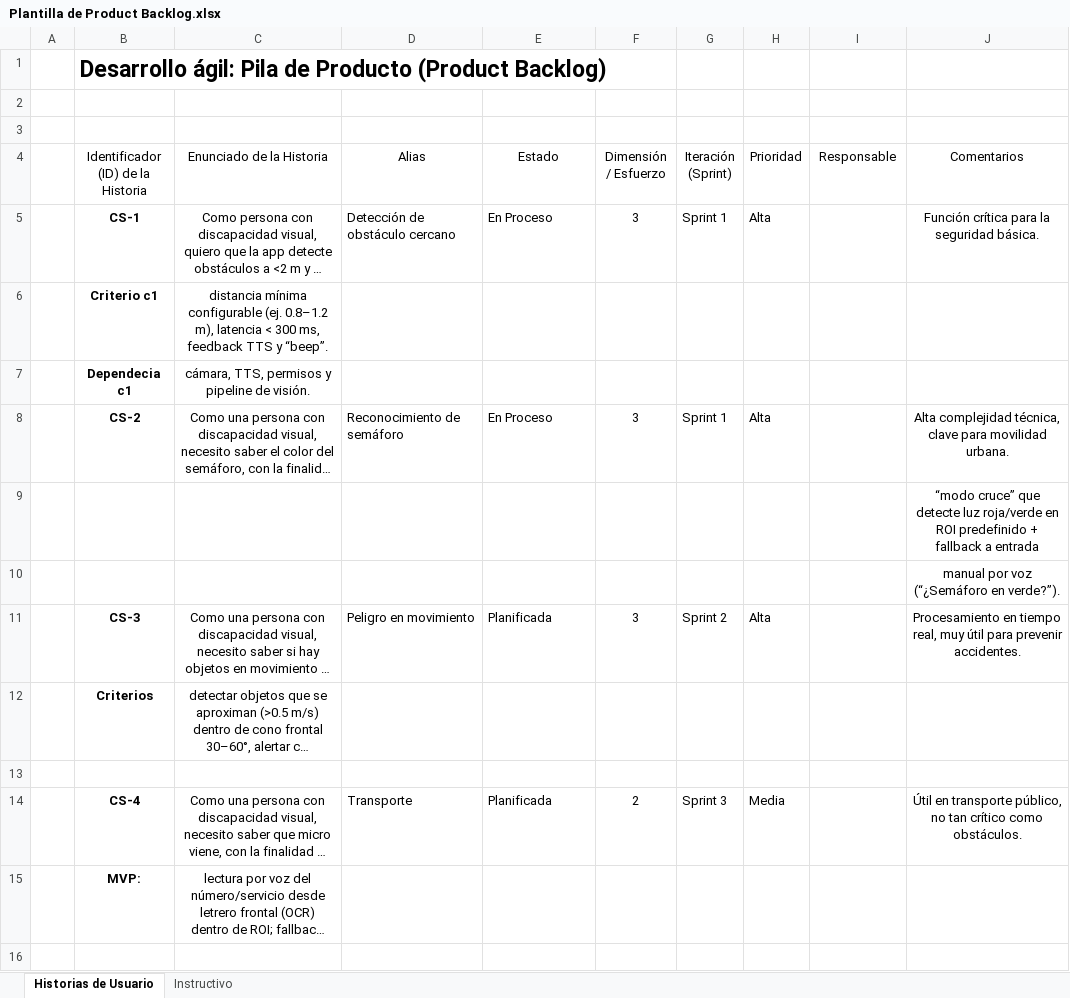
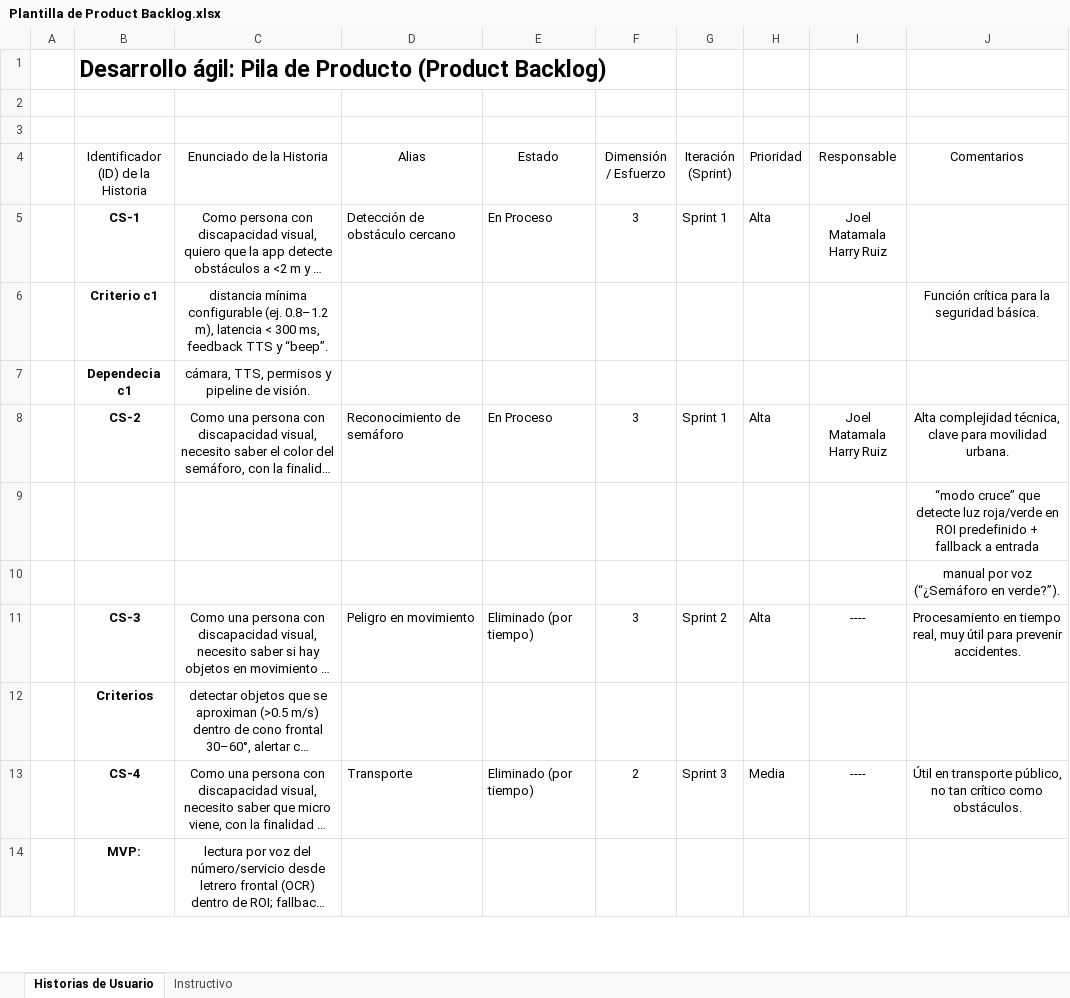
Before and after one commit to joelmg19/CellSay, an Excel workbook: Fase 2/Evidencias Grupales/Plantilla de Product Backlog.xlsx, sheet Historias de Usuario, drawn as a sheet; only a part is shown; long unchanged cells end in …; values as stored, in another font and other column widths than the file's, no borders; charts and pictures and table styles not drawn; removed rows and columns are numbered as before the commit, all else as after; ↵ is a line break in a cell; the diff covers the shown part only; the diff names each change by its address in the sheet, - before the commit and + after, or states it on an @@ line.

```diff
--- a/Fase 2/Evidencias Grupales/Plantilla de Product Backlog.xlsx (sheet Historias de Usuario)
+++ b/Fase 2/Evidencias Grupales/Plantilla de Product Backlog.xlsx (sheet Historias de Usuario)
-I5 (Responsable): (empty)
+I5 (Responsable): Joel Matamala ↵ Harry Ruiz
-J5 (Comentarios): Función crítica para la seguridad básica.
+J5 (Comentarios): (empty)
-J6 (Comentarios): (empty)
+J6 (Comentarios): Función crítica para la seguridad básica.
-I8 (Responsable): (empty)
+I8 (Responsable): Joel Matamala ↵ Harry Ruiz
-E11 (Estado): Planificada
+E11 (Estado): Eliminado (por tiempo)
-I11 (Responsable): (empty)
+I11 (Responsable): ----
-row 13: (empty)
-E13 (Estado): Planificada
+E13 (Estado): Eliminado (por tiempo)
-I13 (Responsable): (empty)
+I13 (Responsable): ----
-row 16: (empty)
```
Also changed, not shown: 12 removed rows and 20 edited cells elsewhere in this sheet, 2 other files.
